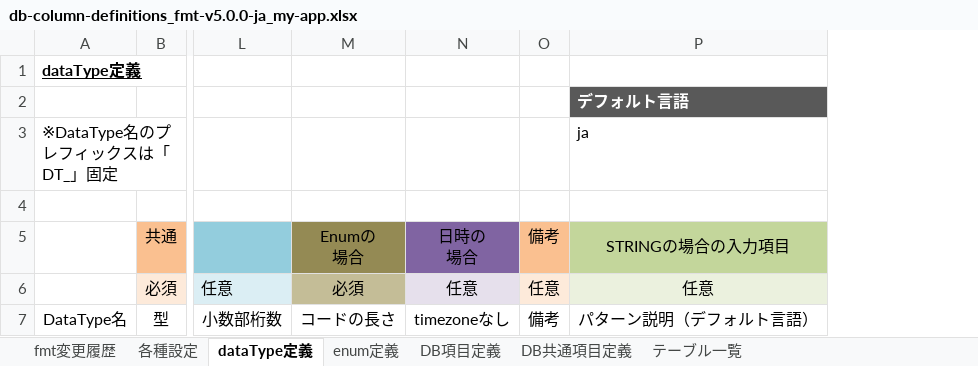
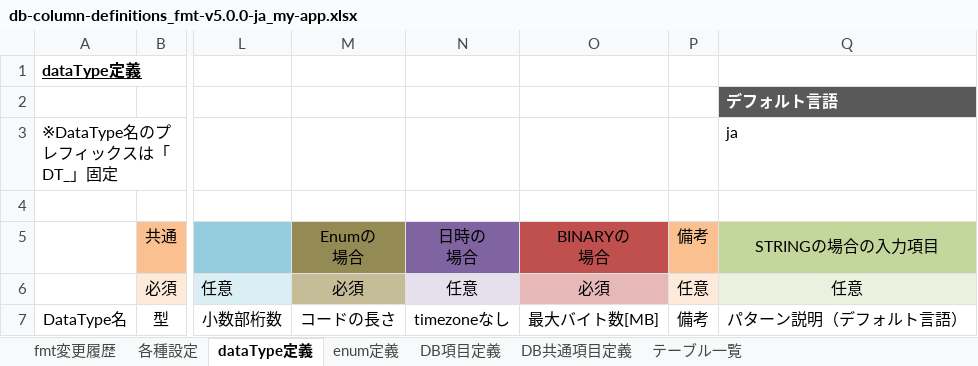
Before and after one commit to ecuacion-jp/ecuacion-tool-code-generator, an Excel workbook: excel-format/db-column-definitions_fmt-v5.0.0-ja_my-app.xlsx, sheet dataType定義, drawn as a sheet; only a part is shown, gaps mark what is left out; values as stored, in another font and other column widths than the file's, no borders; table styles not drawn; ↵ is a line break in a cell; the diff names each change by its address in the sheet, - before the commit and + after, or states it on an @@ line.

Commit message:
BINARY dataType added

```diff
--- a/excel-format/db-column-definitions_fmt-v5.0.0-ja_my-app.xlsx (sheet dataType定義)
+++ b/excel-format/db-column-definitions_fmt-v5.0.0-ja_my-app.xlsx (sheet dataType定義)
+column O, rows 5-7: BINARYの ↵ 場合 | 必須 | 最大バイト数[MB]
```
Also changed, not shown: sheet fmt変更履歴, excel-format/db-column-definitions_fmt-v5.0.0-en_my-app.xlsx, 13 other files.
